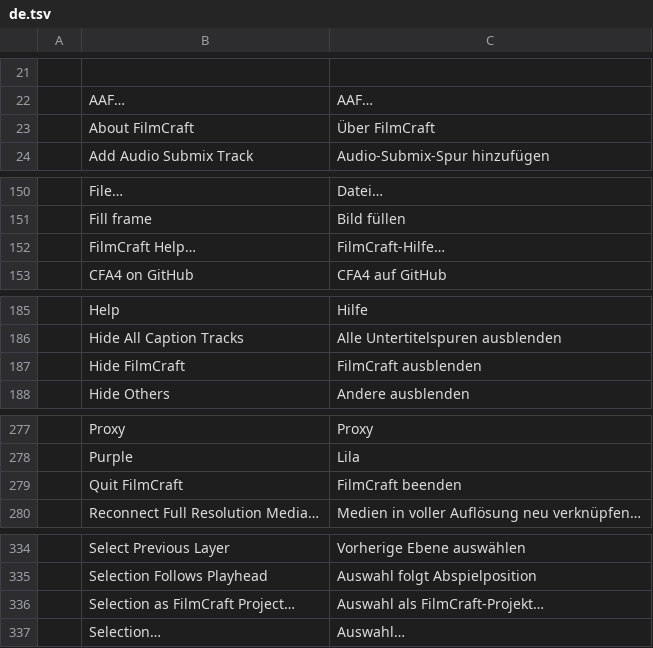
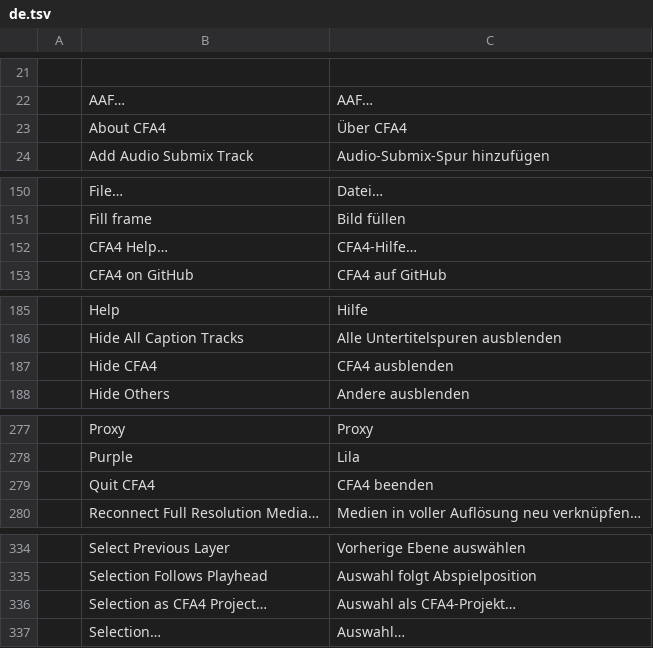
Before and after one commit to ubuntuokos/CinemaFundArchitecture4, a TSV file: crates/ui-egui/src/i18n/de.tsv, drawn as a sheet; only a part is shown, gaps mark what is left out; removed rows and columns are numbered as before the commit, all else as after; the diff covers the shown part only; the diff names each change by its address in the sheet, - before the commit and + after, or states it on an @@ line.

```diff
--- a/crates/ui-egui/src/i18n/de.tsv
+++ b/crates/ui-egui/src/i18n/de.tsv
-row 23:  | About FilmCraft | Über FilmCraft
+row 23:  | About CFA4 | Über CFA4
-row 152:  | FilmCraft Help… | FilmCraft-Hilfe…
+row 152:  | CFA4 Help… | CFA4-Hilfe…
-row 187:  | Hide FilmCraft | FilmCraft ausblenden
+row 187:  | Hide CFA4 | CFA4 ausblenden
-row 279:  | Quit FilmCraft | FilmCraft beenden
+row 279:  | Quit CFA4 | CFA4 beenden
-row 336:  | Selection as FilmCraft Project… | Auswahl als FilmCraft-Projekt…
+row 336:  | Selection as CFA4 Project… | Auswahl als CFA4-Projekt…
```
Also changed, not shown: 3 added rows, 3 removed rows and 24 edited cells elsewhere in this file, crates/ui-egui/src/i18n/es.tsv, crates/ui-egui/src/i18n/it.tsv, 29 other files.
